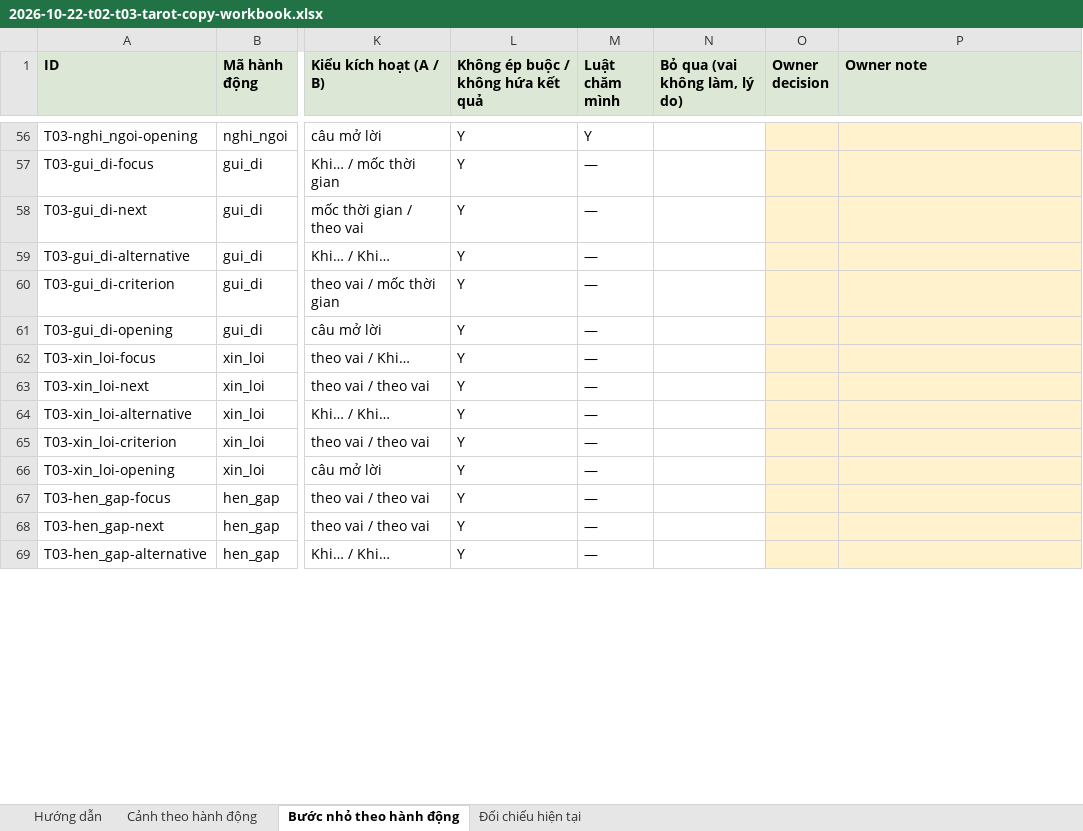
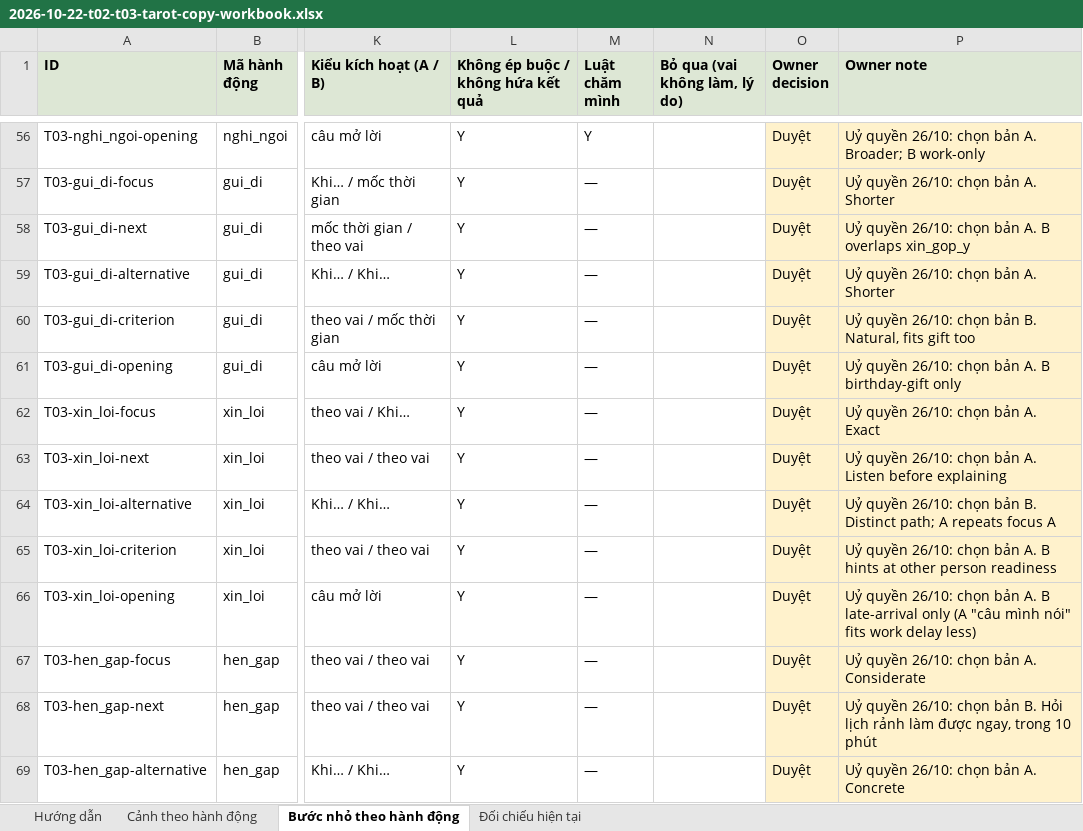
Before and after one commit to honghanh153-creator/la-lanh, an Excel workbook: docs/reviews/2026-10-22-t02-t03-tarot-copy-workbook.xlsx, sheet Bước nhỏ theo hành động, drawn as a sheet; only a part is shown, gaps mark what is left out; values as stored, in another font and other column widths than the file's, no borders; the diff covers the shown part only; the diff names each change by its address in the sheet, - before the commit and + after, or states it on an @@ line.

```diff
--- a/docs/reviews/2026-10-22-t02-t03-tarot-copy-workbook.xlsx (sheet Bước nhỏ theo hành động)
+++ b/docs/reviews/2026-10-22-t02-t03-tarot-copy-workbook.xlsx (sheet Bước nhỏ theo hành động)
-O56:O69 (Owner decision): (empty)
+O56:O69 (Owner decision): Duyệt
-P56 (Owner note): (empty)
+P56 (Owner note): Uỷ quyền 26/10: chọn bản A. Broader; B work-only
-P57 (Owner note): (empty)
+P57 (Owner note): Uỷ quyền 26/10: chọn bản A. Shorter
-P58 (Owner note): (empty)
+P58 (Owner note): Uỷ quyền 26/10: chọn bản A. B overlaps xin_gop_y
-P59 (Owner note): (empty)
+P59 (Owner note): Uỷ quyền 26/10: chọn bản A. Shorter
-P60 (Owner note): (empty)
+P60 (Owner note): Uỷ quyền 26/10: chọn bản B. Natural, fits gift too
-P61 (Owner note): (empty)
+P61 (Owner note): Uỷ quyền 26/10: chọn bản A. B birthday-gift only
-P62 (Owner note): (empty)
+P62 (Owner note): Uỷ quyền 26/10: chọn bản A. Exact
-P63 (Owner note): (empty)
+P63 (Owner note): Uỷ quyền 26/10: chọn bản A. Listen before explaining
-P64 (Owner note): (empty)
+P64 (Owner note): Uỷ quyền 26/10: chọn bản B. Distinct path; A repeats focus A
-P65 (Owner note): (empty)
+P65 (Owner note): Uỷ quyền 26/10: chọn bản A. B hints at other person readiness
-P66 (Owner note): (empty)
+P66 (Owner note): Uỷ quyền 26/10: chọn bản A. B late-arrival only (A "câu mình nói" fits work delay less)
-P67 (Owner note): (empty)
+P67 (Owner note): Uỷ quyền 26/10: chọn bản A. Considerate
-P68 (Owner note): (empty)
+P68 (Owner note): Uỷ quyền 26/10: chọn bản B. Hỏi lịch rảnh làm được ngay, trong 10 phút
-P69 (Owner note): (empty)
+P69 (Owner note): Uỷ quyền 26/10: chọn bản A. Concrete
```
Also changed, not shown: 256 edited cells elsewhere in this sheet, sheet Cảnh theo hành động, 1 other file.
